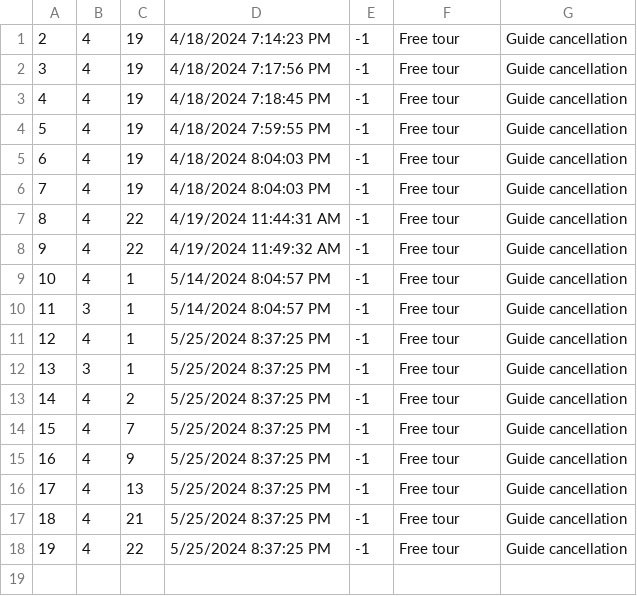
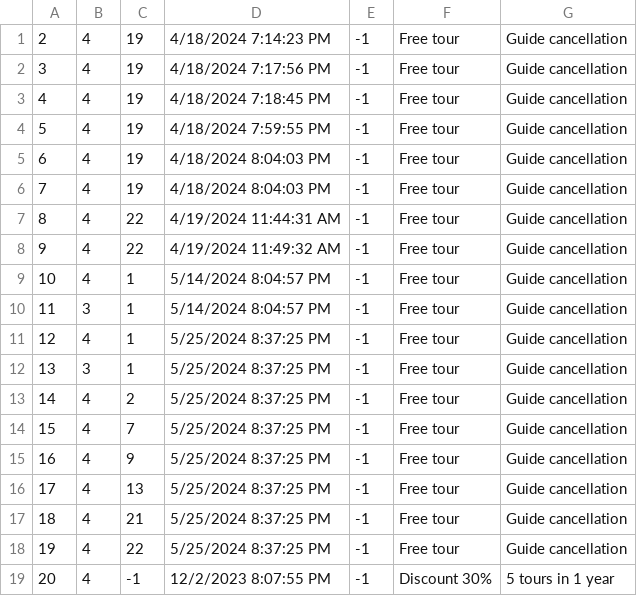
Before and after one commit to Pekseto/SIMS, a CSV file: SIMS-Tourist-Project-main/Tourist-Project/Tourist-Project/Data/tourVouchers.csv, drawn as a sheet.

```diff
--- a/SIMS-Tourist-Project-main/Tourist-Project/Tourist-Project/Data/tourVouchers.csv
+++ b/SIMS-Tourist-Project-main/Tourist-Project/Tourist-Project/Data/tourVouchers.csv
@@ -18 +18,2 @@
 19|4|22|5/25/2024 8:37:25 PM|-1|Free tour|Guide cancellation
+20|4|-1|12/2/2023 8:07:55 PM|-1|Discount 30%|5 tours in 1 year
```
Also changed, not shown: SIMS-Tourist-Project-main/Tourist-Project/Tourist-Project/Data/users.csv, 8 other files.
